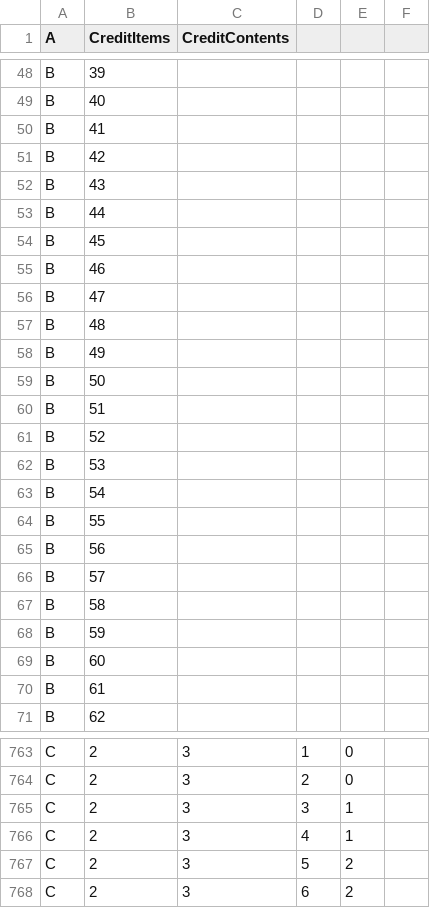
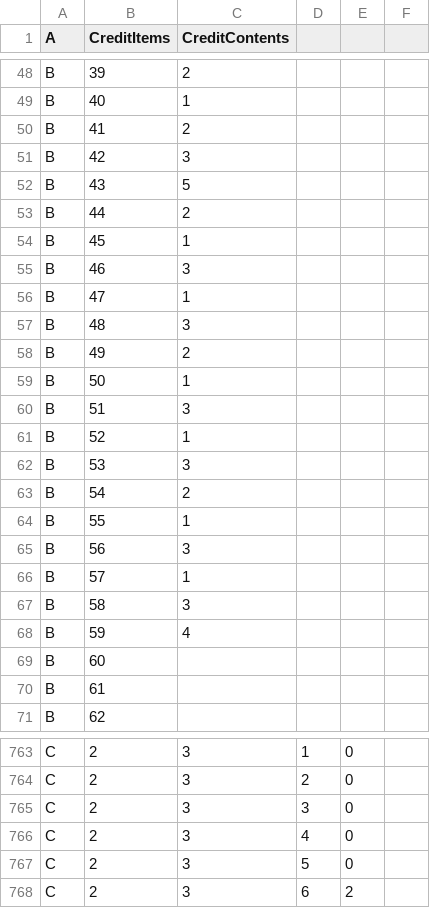
Before and after one commit to toymusicscore/1, a TSV file: docs/data/bach-invention-13.tsv, drawn as a sheet; only a part is shown, gaps mark what is left out; the diff covers the shown part only; the diff names each change by its address in the sheet, - before the commit and + after, or states it on an @@ line.

```diff
--- a/docs/data/bach-invention-13.tsv
+++ b/docs/data/bach-invention-13.tsv
-C48 (CreditContents): (empty)
+C48 (CreditContents): 2
-C49 (CreditContents): (empty)
+C49 (CreditContents): 1
-C50 (CreditContents): (empty)
+C50 (CreditContents): 2
-C51 (CreditContents): (empty)
+C51 (CreditContents): 3
-C52 (CreditContents): (empty)
+C52 (CreditContents): 5
-C53 (CreditContents): (empty)
+C53 (CreditContents): 2
-C54 (CreditContents): (empty)
+C54 (CreditContents): 1
-C55 (CreditContents): (empty)
+C55 (CreditContents): 3
-C56 (CreditContents): (empty)
+C56 (CreditContents): 1
-C57 (CreditContents): (empty)
+C57 (CreditContents): 3
-C58 (CreditContents): (empty)
+C58 (CreditContents): 2
-C59 (CreditContents): (empty)
+C59 (CreditContents): 1
-C60 (CreditContents): (empty)
+C60 (CreditContents): 3
-C61 (CreditContents): (empty)
+C61 (CreditContents): 1
-C62 (CreditContents): (empty)
+C62 (CreditContents): 3
-C63 (CreditContents): (empty)
+C63 (CreditContents): 2
-C64 (CreditContents): (empty)
+C64 (CreditContents): 1
-C65 (CreditContents): (empty)
+C65 (CreditContents): 3
-C66 (CreditContents): (empty)
+C66 (CreditContents): 1
-C67 (CreditContents): (empty)
+C67 (CreditContents): 3
-C68 (CreditContents): (empty)
+C68 (CreditContents): 4
-E765:E766: 1
+E765:E766: 0
-E767: 2
+E767: 0
```
Also changed, not shown: 36 edited cells elsewhere in this file, 1 other file.
